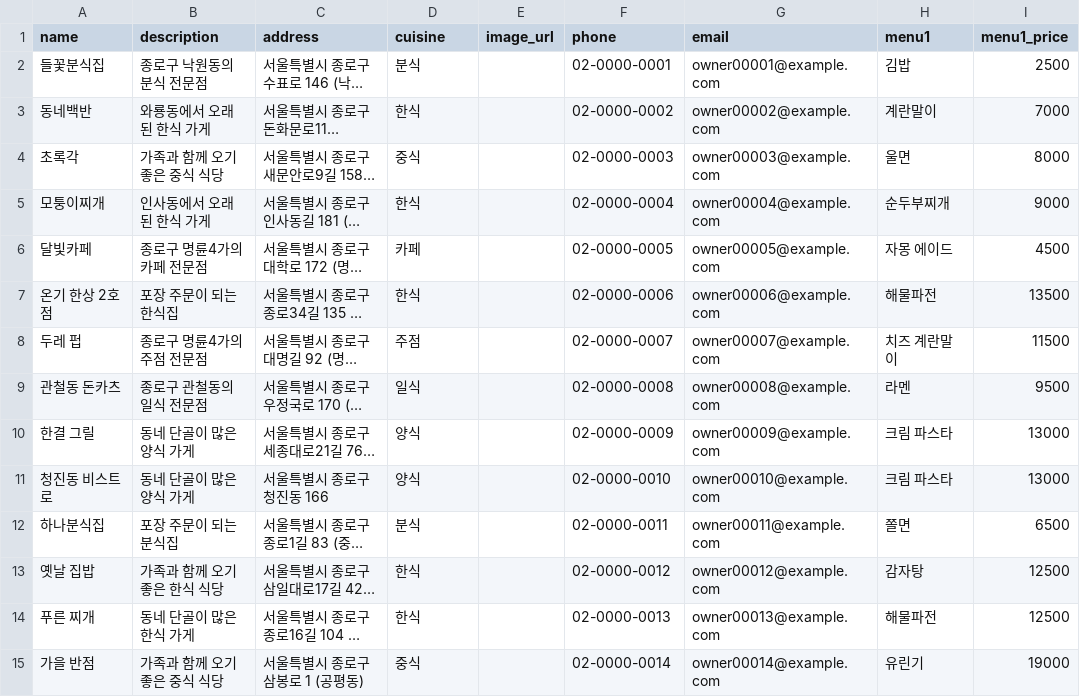
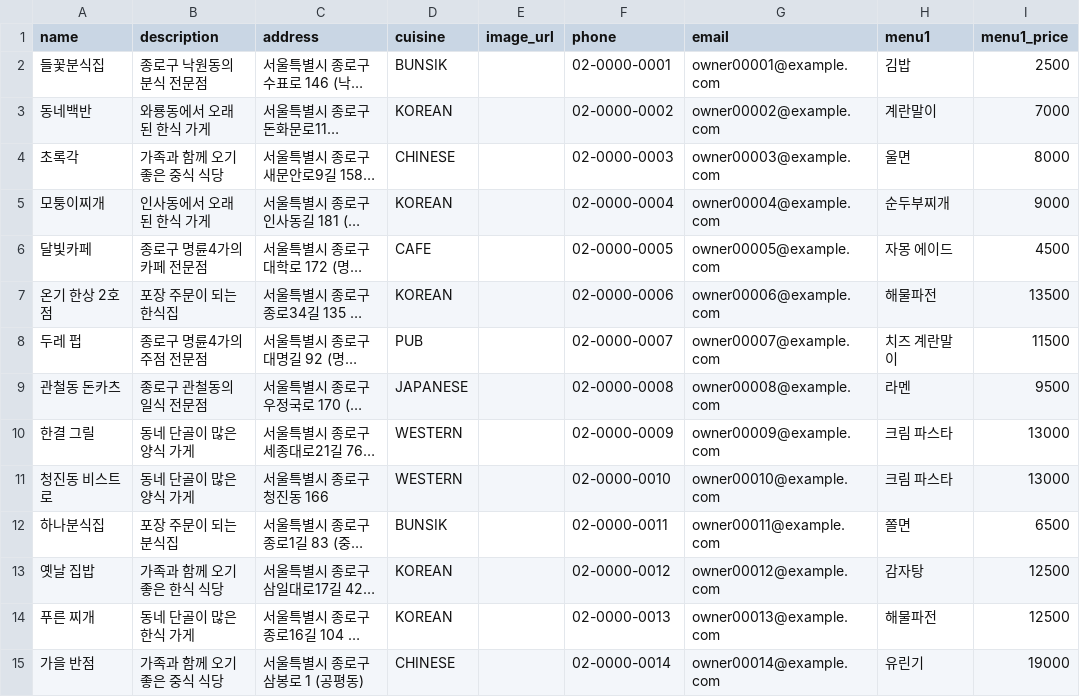
Before and after one commit to aiopenjh/B-backend-Fastapi, a CSV file: restaurants_menus_sample.csv, drawn as a sheet; only a part is shown; long unchanged cells end in …; the diff covers the shown part only; the diff names each change by its address in the sheet, - before the commit and + after, or states it on an @@ line.

```diff
--- a/restaurants_menus_sample.csv
+++ b/restaurants_menus_sample.csv
-D2 (cuisine): 분식
+D2 (cuisine): BUNSIK
-D3 (cuisine): 한식
+D3 (cuisine): KOREAN
-D4 (cuisine): 중식
+D4 (cuisine): CHINESE
-D5 (cuisine): 한식
+D5 (cuisine): KOREAN
-D6 (cuisine): 카페
+D6 (cuisine): CAFE
-D7 (cuisine): 한식
+D7 (cuisine): KOREAN
-D8 (cuisine): 주점
+D8 (cuisine): PUB
-D9 (cuisine): 일식
+D9 (cuisine): JAPANESE
-D10:D11 (cuisine): 양식
+D10:D11 (cuisine): WESTERN
-D12 (cuisine): 분식
+D12 (cuisine): BUNSIK
-D13:D14 (cuisine): 한식
+D13:D14 (cuisine): KOREAN
-D15 (cuisine): 중식
+D15 (cuisine): CHINESE
```
Also changed, not shown: 186 edited cells elsewhere in this file, 2 other files.
